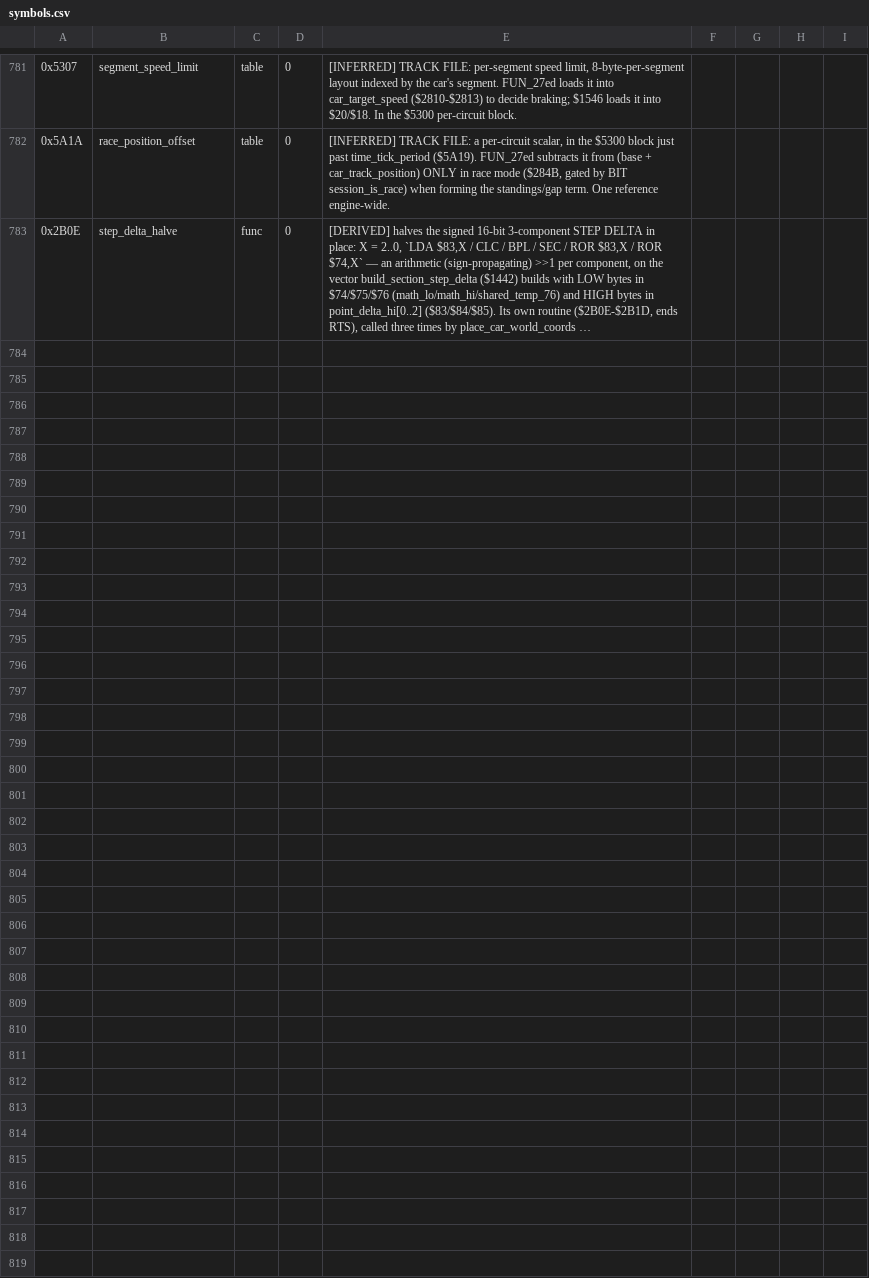
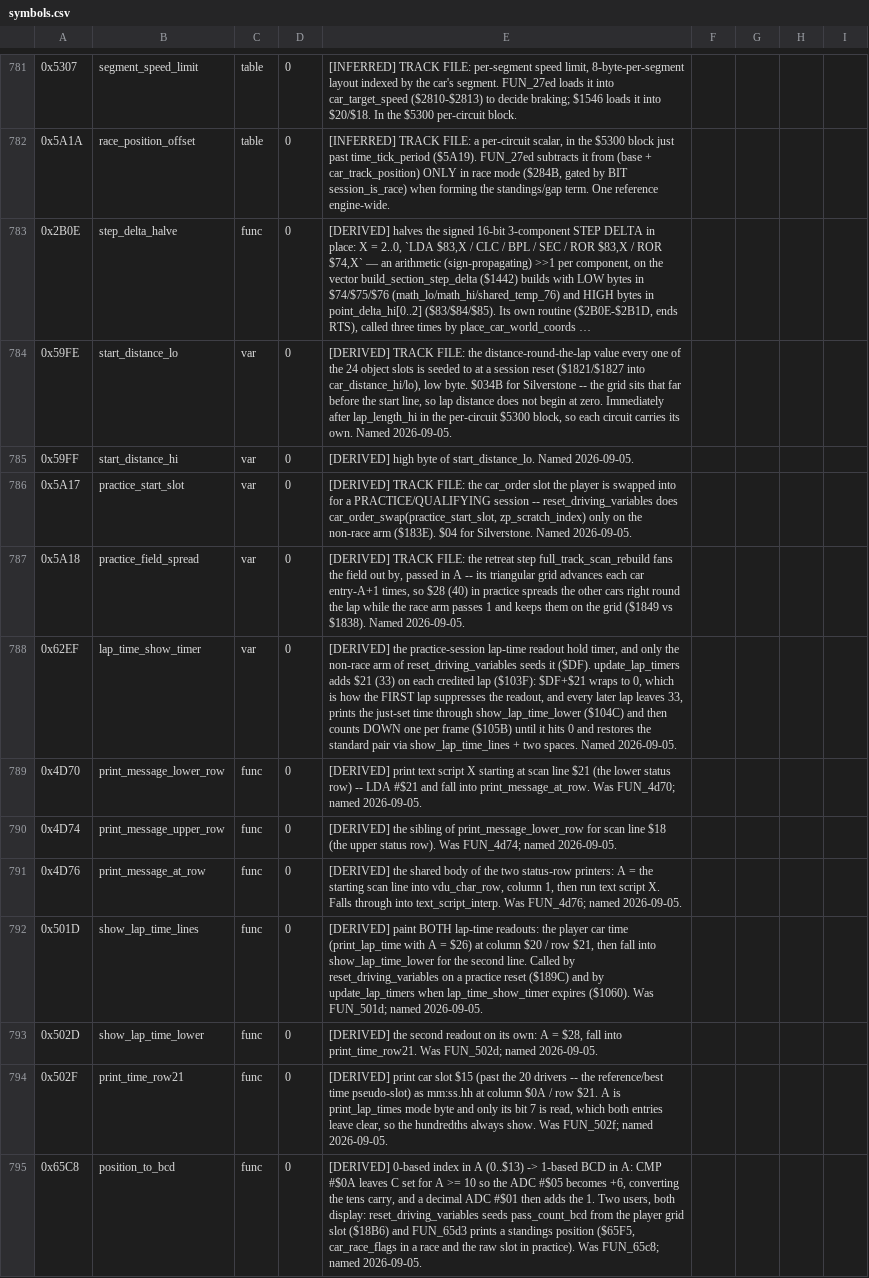
Before and after one commit to Vesuri/revs, a CSV file: disasm/symbols.csv, drawn as a sheet; only a part is shown, gaps mark what is left out; long unchanged cells end in …; the diff names each change by its address in the sheet, - before the commit and + after, or states it on an @@ line.

Commit message:
🔬 Twin #176: reset_driving_variables — the four-shim session reset goes native
The largest single holder of production 6502-ABI shims left: it reached
sound_envelope, car_order_swap, clear_race_clock and draw_gear_indicator by
stuffing cpu.A/cpu.X and reading exit flags nobody looks at.  All four are now
core-to-core, and full_track_scan_rebuild takes its retreat depth as a parameter
instead of cpu.A.  Held shims 18 -> 15.

⚠ NATIVE_FUNCS, not VALIDATE_FUNCS — a DRIVER BY INHERITANCE.  Part 3 *is*
full_track_scan_rebuild, whose loops end on game state and not on bounded
inputs (step 1 advances the field until car 0's distance wraps to 0; step 3
until car_gap_tail returns exactly $20), so no randomised fixture can drive
this routine to an exit either.  `make determinism-crash` is the gate: this is
that driver's only caller, so it runs the same seven times there.

Sabotage, six defects: car_target_speed $FF->$FE and the lap_time_show_timer
sentinel $DF->$DE each diverge the 64 KB dump.  Three PASSED for one reason,
recorded at the code — the gate is an END-STATE dump and mirror_seg_state,
contact_pending and sign_last_index each have a per-frame writer that has long
overwritten the reset value.  The sixth was the race arm, expected to pass
because STRAIGHT_TO_RACE never runs it; that arm is gated by nothing and the
transpile.py comment says so.

Twelve names applied while reasoning about the body: start_distance_lo/hi,
practice_start_slot, practice_field_spread, lap_time_show_timer,
print_message_lower_row/upper_row/at_row, show_lap_time_lines/lower,
print_time_row21, position_to_bcd.

determinism / -drive / -crash PASS, endian-lint clean, Amiga link clean.

```diff
--- a/disasm/symbols.csv
+++ b/disasm/symbols.csv
+row 784: 0x59FE | start_distance_lo | var | 0 | [DERIVED] TRACK FILE: the distance-round-the-lap value every one of the 24 object slots is seeded to at a session reset ($1821/$1827 into car_distance_hi/lo), low byte. $034B for Silverstone -- the grid sits that far before the start line, so lap distance does not begin at zero. Immediately after lap_length_hi in the per-circuit $5300 block, so each circuit carries its own. Named 2026-09-05.
+row 785: 0x59FF | start_distance_hi | var | 0 | [DERIVED] high byte of start_distance_lo. Named 2026-09-05.
+row 786: 0x5A17 | practice_start_slot | var | 0 | [DERIVED] TRACK FILE: the car_order slot the player is swapped into for a PRACTICE/QUALIFYING session -- reset_driving_variables does car_order_swap(practice_start_slot, zp_scratch_index) only on the non-race arm ($183E). $04 for Silverstone. Named 2026-09-05.
+row 787: 0x5A18 | practice_field_spread | var | 0 | [DERIVED] TRACK FILE: the retreat step full_track_scan_rebuild fans the field out by, passed in A -- its triangular grid advances each car entry-A+1 times, so $28 (40) in practice spreads the other cars right round the lap while the race arm passes 1 and keeps them on the grid ($1849 vs $1838). Named 2026-09-05.
+row 788: 0x62EF | lap_time_show_timer | var | 0 | [DERIVED] the practice-session lap-time readout hold timer, and only the non-race arm of reset_driving_variables seeds it ($DF). update_lap_timers adds $21 (33) on each credited lap ($103F): $DF+$21 wraps to 0, which is how the FIRST lap suppresses the readout, and every later lap leaves 33, prints the just-set time through show_lap_time_lower ($104C) and then counts DOWN one per frame ($105B) until it hits 0 and restores the standard pair via show_lap_time_lines + two spaces. Named 2026-09-05.
+row 789: 0x4D70 | print_message_lower_row | func | 0 | [DERIVED] print text script X starting at scan line $21 (the lower status row) -- LDA #$21 and fall into print_message_at_row. Was FUN_4d70; named 2026-09-05.
+row 790: 0x4D74 | print_message_upper_row | func | 0 | [DERIVED] the sibling of print_message_lower_row for scan line $18 (the upper status row). Was FUN_4d74; named 2026-09-05.
+row 791: 0x4D76 | print_message_at_row | func | 0 | [DERIVED] the shared body of the two status-row printers: A = the starting scan line into vdu_char_row, column 1, then run text script X. Falls through into text_script_interp. Was FUN_4d76; named 2026-09-05.
+row 792: 0x501D | show_lap_time_lines | func | 0 | [DERIVED] paint BOTH lap-time readouts: the player car time (print_lap_time with A = $26) at column $20 / row $21, then fall into show_lap_time_lower for the second line. Called by reset_driving_variables on a practice reset ($189C) and by update_lap_timers when lap_time_show_timer expires ($1060). Was FUN_501d; named 2026-09-05.
+row 793: 0x502D | show_lap_time_lower | func | 0 | [DERIVED] the second readout on its own: A = $28, fall into print_time_row21. Was FUN_502d; named 2026-09-05.
+row 794: 0x502F | print_time_row21 | func | 0 | [DERIVED] print car slot $15 (past the 20 drivers -- the reference/best time pseudo-slot) as mm:ss.hh at column $0A / row $21. A is print_lap_times mode byte and only its bit 7 is read, which both entries leave clear, so the hundredths always show. Was FUN_502f; named 2026-09-05.
+row 795: 0x65C8 | position_to_bcd | func | 0 | [DERIVED] 0-based index in A (0..$13) -> 1-based BCD in A: CMP #$0A leaves C set for A >= 10 so the ADC #$05 becomes +6, converting the tens carry, and a decimal ADC #$01 then adds the 1. Two users, both display: reset_driving_variables seeds pass_count_bcd from the player grid slot ($18B6) and FUN_65d3 prints a standings position ($65F5, car_race_flags in a race and the raw slot in practice). Was FUN_65c8; named 2026-09-05.
```
Also changed, not shown: 4 other files.
